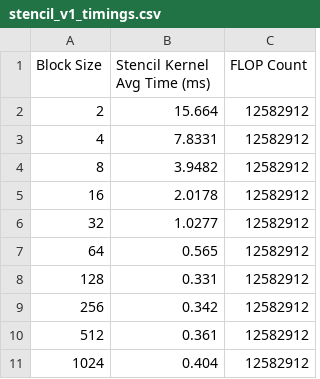
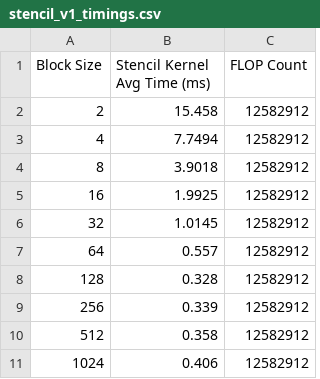
Before and after one commit to AntonioCrivello/cmor-421-521-submissions, a CSV file: homework-4/docs/stencil_v1_timings.csv, drawn as a sheet.

Commit message:
Code timings and all

```diff
--- a/homework-4/docs/stencil_v1_timings.csv
+++ b/homework-4/docs/stencil_v1_timings.csv
@@ -1,11 +1,11 @@
 Block Size, Stencil Kernel Avg Time (ms), FLOP Count
-2, 15.664, 12582912
-4, 7.8331, 12582912
-8, 3.9482, 12582912
-16, 2.0178, 12582912
-32, 1.0277, 12582912
-64, 0.565, 12582912
-128, 0.331, 12582912
-256, 0.342, 12582912
-512, 0.361, 12582912
-1024, 0.404, 12582912
+2, 15.458, 12582912
+4, 7.7494, 12582912
+8, 3.9018, 12582912
+16, 1.9925, 12582912
+32, 1.0145, 12582912
+64, 0.557, 12582912
+128, 0.328, 12582912
+256, 0.339, 12582912
+512, 0.358, 12582912
+1024, 0.406, 12582912
```
Also changed, not shown: 9 other files.
